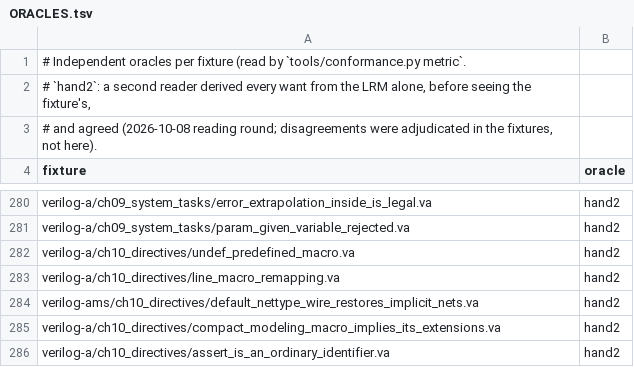
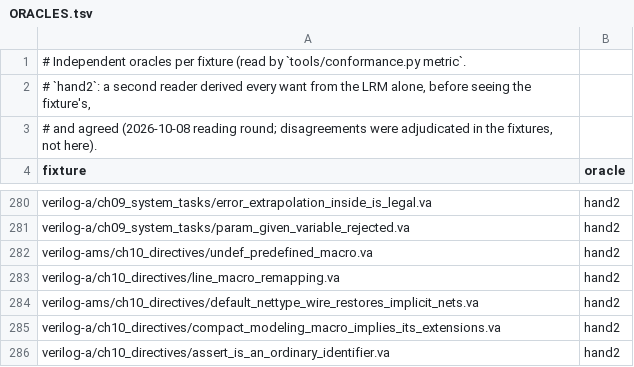
Before and after one commit to OpenFAT/VAMS-Conformance-Suite, a TSV file: vera/ledger/ORACLES.tsv, drawn as a sheet; only a part is shown, gaps mark what is left out.

```diff
--- a/vera/ledger/ORACLES.tsv
+++ b/vera/ledger/ORACLES.tsv
@@ -281,3 +281,3 @@ verilog-a/ch09_system_tasks/error_extrapolation_inside_is_legal.va	hand2
 verilog-a/ch09_system_tasks/param_given_variable_rejected.va	hand2
-verilog-a/ch10_directives/undef_predefined_macro.va	hand2
+verilog-ams/ch10_directives/undef_predefined_macro.va	hand2
 verilog-a/ch10_directives/line_macro_remapping.va	hand2
```
Also changed, not shown: vera/ledger/GRAMMAR-DIFF.tsv, vera/ledger/MUTANTS.tsv, 16 other files.
